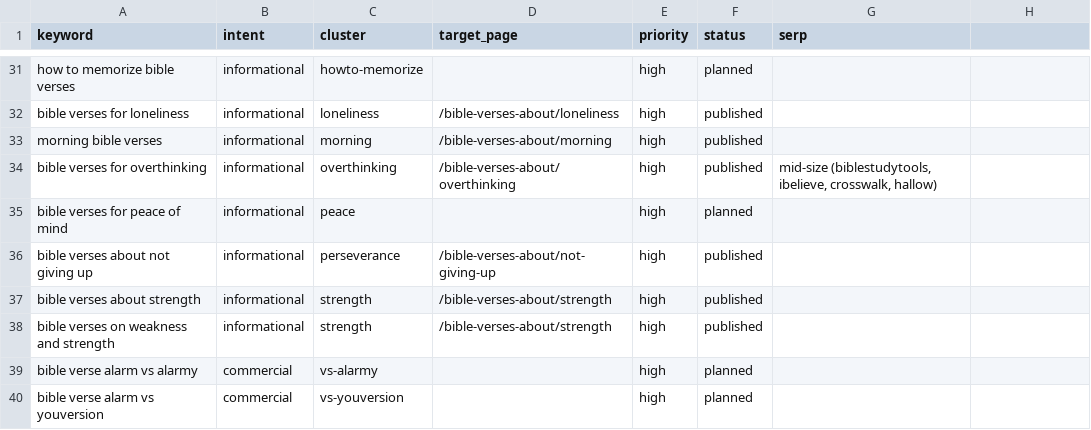
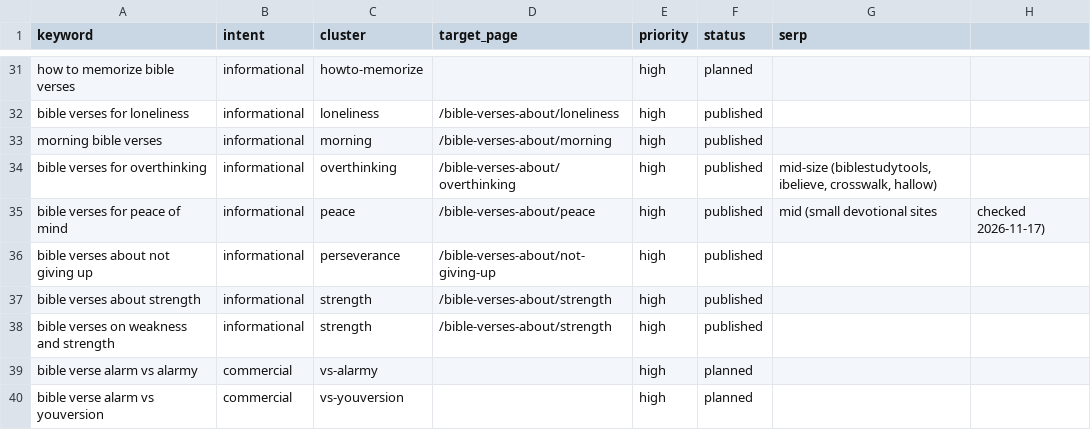
Before and after one commit to whoiskenneth-beep/bibleversealarm-site, a CSV file: seo/keywords/en.csv, drawn as a sheet; only a part is shown, gaps mark what is left out.

```diff
--- a/seo/keywords/en.csv
+++ b/seo/keywords/en.csv
@@ -34,3 +34,3 @@ morning bible verses,informational,morning,/bible-verses-about/morning,high,publ
 bible verses for overthinking,informational,overthinking,/bible-verses-about/overthinking,high,published,"mid-size (biblestudytools, ibelieve, crosswalk, hallow)"
-bible verses for peace of mind,informational,peace,,high,planned,
+bible verses for peace of mind,informational,peace,/bible-verses-about/peace,high,published,mid (small devotional sites, checked 2026-11-17)
 bible verses about not giving up,informational,perseverance,/bible-verses-about/not-giving-up,high,published,
```
Also changed, not shown: seo/experiments.csv, 6 other files.
